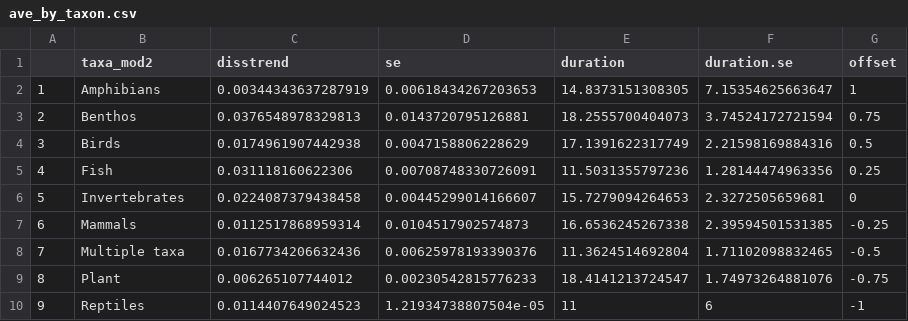
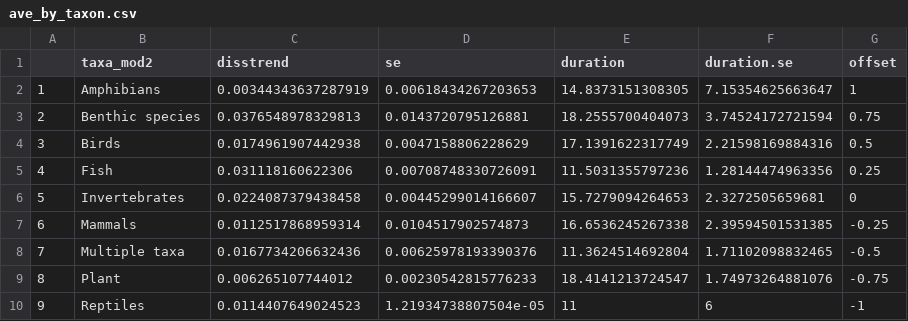
Before and after one commit to pinskylab/climate_community_crossrealm, a CSV file: output/ave_by_taxon.csv, drawn as a sheet.

Commit message:
Reword benthos to benthic species in Fig. S4

```diff
--- a/output/ave_by_taxon.csv
+++ b/output/ave_by_taxon.csv
@@ -2,3 +2,3 @@
 "1","Amphibians",0.00344343637287919,0.00618434267203653,14.8373151308305,7.15354625663647,1
-"2","Benthos",0.0376548978329813,0.0143720795126881,18.2555700404073,3.74524172721594,0.75
+"2","Benthic species",0.0376548978329813,0.0143720795126881,18.2555700404073,3.74524172721594,0.75
 "3","Birds",0.0174961907442938,0.0047158806228629,17.1391622317749,2.21598169884316,0.5
```
Also changed, not shown: 2 other files.
